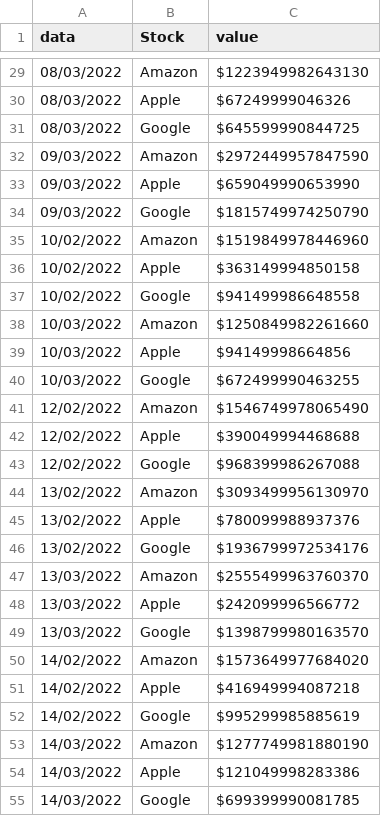
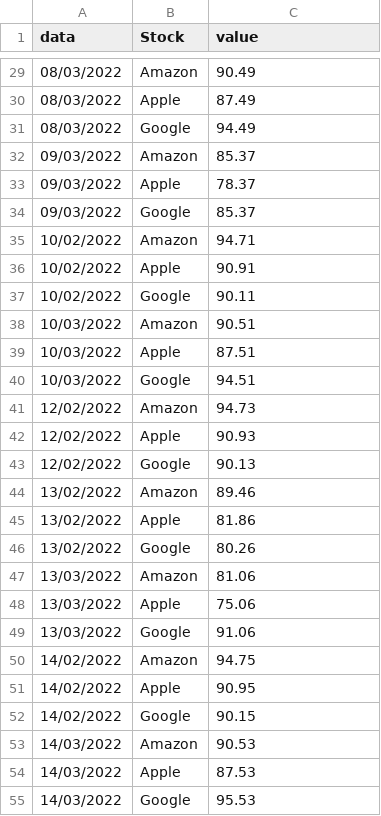
Before and after one commit to Andre-Mat0s/MINE, a CSV file: acoes.csv, drawn as a sheet; only a part is shown, gaps mark what is left out; the diff covers the shown part only.

```diff
--- a/acoes.csv
+++ b/acoes.csv
@@ -29,27 +29,27 @@
-08/03/2022,Amazon,$1223949982643130
-08/03/2022,Apple,$67249999046326
-08/03/2022,Google,$645599990844725
-09/03/2022,Amazon,$2972449957847590
-09/03/2022,Apple,$659049990653990
-09/03/2022,Google,$1815749974250790
-10/02/2022,Amazon,$1519849978446960
-10/02/2022,Apple,$363149994850158
-10/02/2022,Google,$941499986648558
-10/03/2022,Amazon,$1250849982261660
-10/03/2022,Apple,$94149998664856
-10/03/2022,Google,$672499990463255
-12/02/2022,Amazon,$1546749978065490
-12/02/2022,Apple,$390049994468688
-12/02/2022,Google,$968399986267088
-13/02/2022,Amazon,$3093499956130970
-13/02/2022,Apple,$780099988937376
-13/02/2022,Google,$1936799972534176
-13/03/2022,Amazon,$2555499963760370
-13/03/2022,Apple,$242099996566772
-13/03/2022,Google,$1398799980163570
-14/02/2022,Amazon,$1573649977684020
-14/02/2022,Apple,$416949994087218
-14/02/2022,Google,$995299985885619
-14/03/2022,Amazon,$1277749981880190
-14/03/2022,Apple,$121049998283386
-14/03/2022,Google,$699399990081785
+08/03/2022,Amazon,90.49
+08/03/2022,Apple,87.49
+08/03/2022,Google,94.49
+09/03/2022,Amazon,85.37
+09/03/2022,Apple,78.37
+09/03/2022,Google,85.37
+10/02/2022,Amazon,94.71
+10/02/2022,Apple,90.91
+10/02/2022,Google,90.11
+10/03/2022,Amazon,90.51
+10/03/2022,Apple,87.51
+10/03/2022,Google,94.51
+12/02/2022,Amazon,94.73
+12/02/2022,Apple,90.93
+12/02/2022,Google,90.13
+13/02/2022,Amazon,89.46
+13/02/2022,Apple,81.86
+13/02/2022,Google,80.26
+13/03/2022,Amazon,81.06
+13/03/2022,Apple,75.06
+13/03/2022,Google,91.06
+14/02/2022,Amazon,94.75
+14/02/2022,Apple,90.95
+14/02/2022,Google,90.15
+14/03/2022,Amazon,90.53
+14/03/2022,Apple,87.53
+14/03/2022,Google,95.53
```
Also changed, not shown: 78 edited cells elsewhere in this file.
